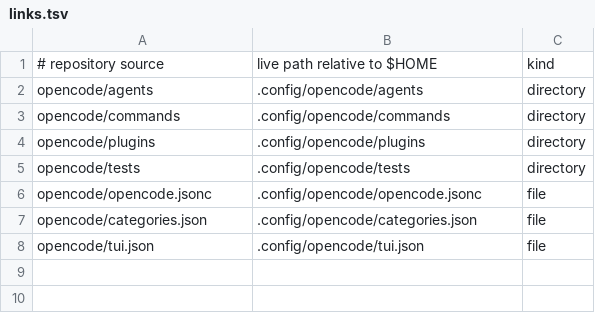
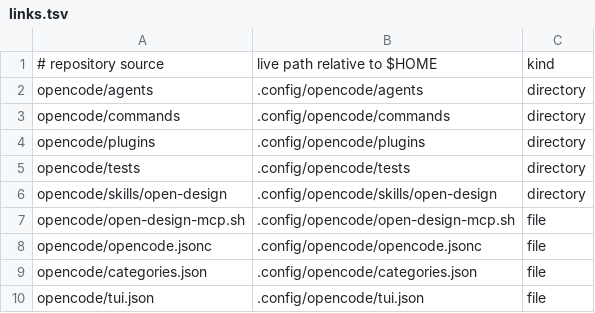
Before and after one commit to opencosmic/all-in-opencode, a TSV file: scripts/links.tsv, drawn as a sheet; the diff names each change by its address in the sheet, - before the commit and + after, or states it on an @@ line.

Commit message:
feat: add bounded OpenDesign resource capability

```diff
--- a/scripts/links.tsv
+++ b/scripts/links.tsv
+row 6: opencode/skills/open-design | .config/opencode/skills/open-design | directory
+row 7: opencode/open-design-mcp.sh | .config/opencode/open-design-mcp.sh | file
```
Also changed, not shown: 16 other files.
